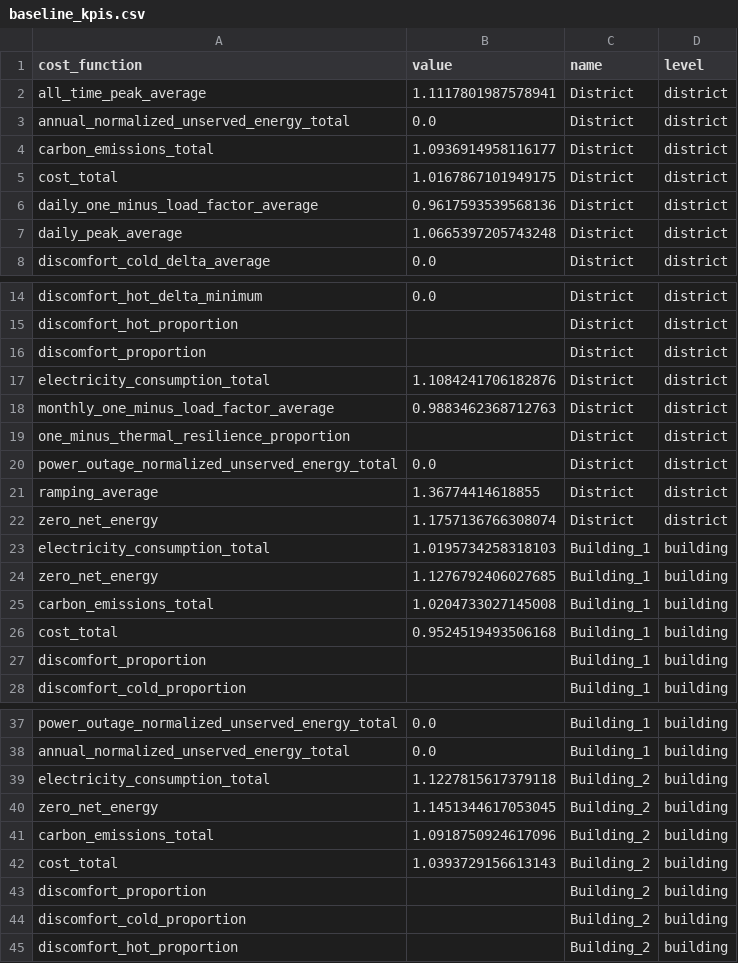
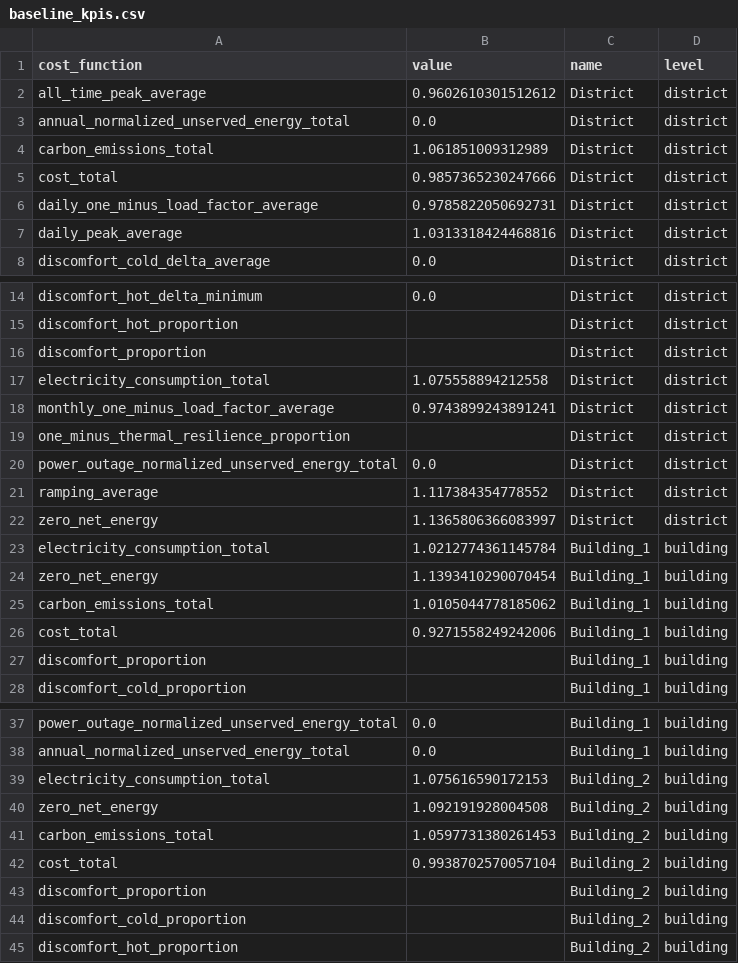
Before and after one commit to salmankhalidawan-tech/synapcity, a CSV file: results/baseline_kpis.csv, drawn as a sheet; only a part is shown, gaps mark what is left out; the diff covers the shown part only.

```diff
--- a/results/baseline_kpis.csv
+++ b/results/baseline_kpis.csv
@@ -1,8 +1,8 @@
 cost_function,value,name,level
-all_time_peak_average,1.1117801987578941,District,district
+all_time_peak_average,0.9602610301512612,District,district
 annual_normalized_unserved_energy_total,0.0,District,district
-carbon_emissions_total,1.0936914958116177,District,district
-cost_total,1.0167867101949175,District,district
-daily_one_minus_load_factor_average,0.9617593539568136,District,district
-daily_peak_average,1.0665397205743248,District,district
+carbon_emissions_total,1.061851009312989,District,district
+cost_total,0.9857365230247666,District,district
+daily_one_minus_load_factor_average,0.9785822050692731,District,district
+daily_peak_average,1.0313318424468816,District,district
 discomfort_cold_delta_average,0.0,District,district
@@ -16,12 +16,12 @@ discomfort_hot_proportion,,District,district
 discomfort_proportion,,District,district
-electricity_consumption_total,1.1084241706182876,District,district
-monthly_one_minus_load_factor_average,0.9883462368712763,District,district
+electricity_consumption_total,1.075558894212558,District,district
+monthly_one_minus_load_factor_average,0.9743899243891241,District,district
 one_minus_thermal_resilience_proportion,,District,district
 power_outage_normalized_unserved_energy_total,0.0,District,district
-ramping_average,1.36774414618855,District,district
-zero_net_energy,1.1757136766308074,District,district
-electricity_consumption_total,1.0195734258318103,Building_1,building
-zero_net_energy,1.1276792406027685,Building_1,building
-carbon_emissions_total,1.0204733027145008,Building_1,building
-cost_total,0.9524519493506168,Building_1,building
+ramping_average,1.117384354778552,District,district
+zero_net_energy,1.1365806366083997,District,district
+electricity_consumption_total,1.0212774361145784,Building_1,building
+zero_net_energy,1.1393410290070454,Building_1,building
+carbon_emissions_total,1.0105044778185062,Building_1,building
+cost_total,0.9271558249242006,Building_1,building
 discomfort_proportion,,Building_1,building
@@ -38,6 +38,6 @@ power_outage_normalized_unserved_energy_total,0.0,Building_1,building
 annual_normalized_unserved_energy_total,0.0,Building_1,building
-electricity_consumption_total,1.1227815617379118,Building_2,building
-zero_net_energy,1.1451344617053045,Building_2,building
-carbon_emissions_total,1.0918750924617096,Building_2,building
-cost_total,1.0393729156613143,Building_2,building
+electricity_consumption_total,1.075616590172153,Building_2,building
+zero_net_energy,1.092191928004508,Building_2,building
+carbon_emissions_total,1.0597731380261453,Building_2,building
+cost_total,0.9938702570057104,Building_2,building
 discomfort_proportion,,Building_2,building
```
Also changed, not shown: 12 edited cells elsewhere in this file, results/ablation_full_seed2_kpis.csv, results/ablation_no_safety_gate_seed2_kpis.csv, 31 other files.
